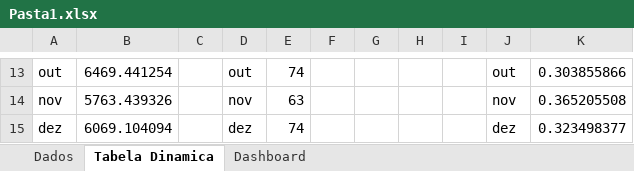
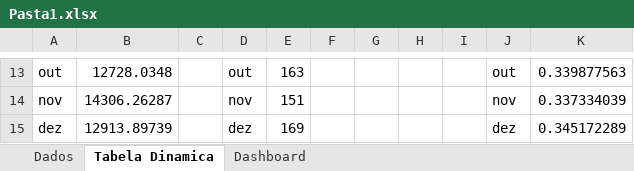
Before and after one commit to MarceloMarquesdeLima/Dashboard_Excel, an Excel workbook: Pasta1.xlsx, sheet Tabela Dinamica, drawn as a sheet; only a part is shown, gaps mark what is left out; values as stored, in another font and other column widths than the file's, no borders; the diff covers the shown part only; the diff names each change by its address in the sheet, - before the commit and + after, or states it on an @@ line.

```diff
--- a/Pasta1.xlsx (sheet Tabela Dinamica)
+++ b/Pasta1.xlsx (sheet Tabela Dinamica)
-B13: 6469.441254
+B13: 12728.0348
-E13: 74
+E13: 163
-K13: 0.303855866
+K13: 0.339877563
-B14: 5763.439326
+B14: 14306.26287
-E14: 63
+E14: 151
-K14: 0.365205508
+K14: 0.337334039
-B15: 6069.104094
+B15: 12913.89739
-E15: 74
+E15: 169
-K15: 0.323498377
+K15: 0.345172289
```
Also changed, not shown: 32 edited cells elsewhere in this sheet, charts or pictures, 1 other file.
